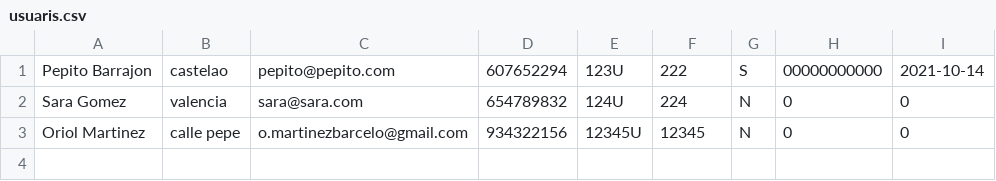
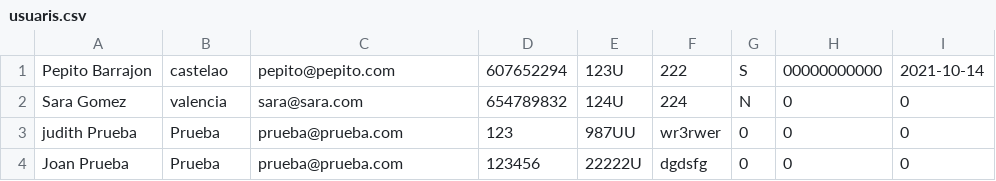
Before and after one commit to jubaal2122daw2/daw2_m07uf1_projecte_2021_2022_grup10, a CSV file: ficheros/usuaris.csv, drawn as a sheet.

Commit message:
Añadido https y modificació en la creació usuaris.

```diff
--- a/ficheros/usuaris.csv
+++ b/ficheros/usuaris.csv
@@ -2,2 +2,3 @@
 "Sara Gomez",valencia,sara@sara.com,654789832,124U,224,N,0,0
-"Oriol Martinez","calle pepe",o.martinezbarcelo@gmail.com,934322156,12345U,12345,N,0,0
+"judith Prueba",Prueba,prueba@prueba.com,123,987UU,wr3rwer,0,0,0
+Joan Prueba,Prueba,prueba@prueba.com,123456,22222U,dgdsfg,0,0,0
```
Also changed, not shown: ficheros/llibres.csv, 1 other file.
